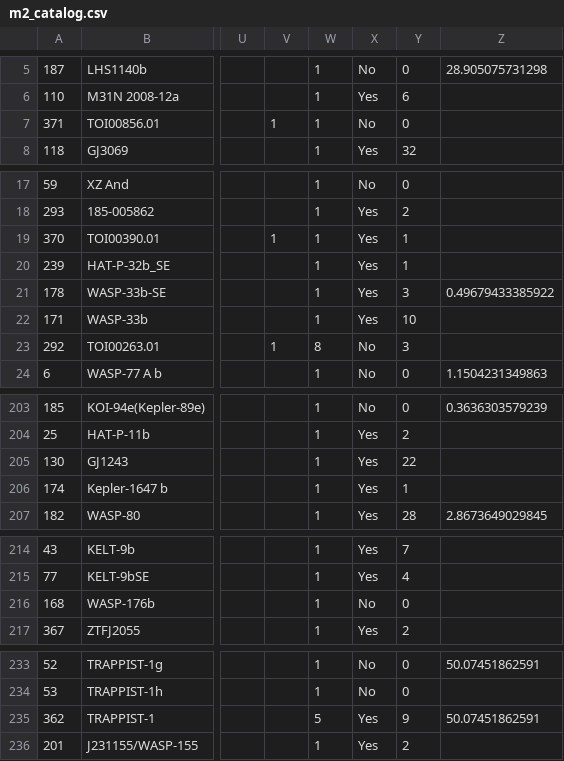
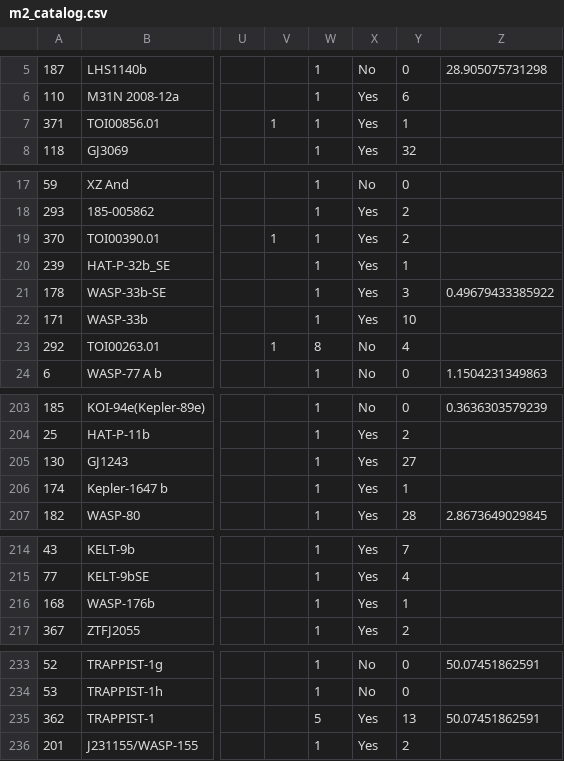
Before and after one commit to hpparvi/MuSCAT2_transit_pipeline, a CSV file: data/m2_catalog.csv, drawn as a sheet; only a part is shown, gaps mark what is left out; the diff names each change by its address in the sheet, - before the commit and + after, or states it on an @@ line.

```diff
--- a/data/m2_catalog.csv
+++ b/data/m2_catalog.csv
-X7: No
+X7: Yes
-Y7: 0
+Y7: 1
-Y19: 1
+Y19: 2
-Y23: 3
+Y23: 4
-Y205: 22
+Y205: 27
-X216: No
+X216: Yes
-Y216: 0
+Y216: 1
-Y235: 9
+Y235: 13
```
Also changed, not shown: 2 other files.
